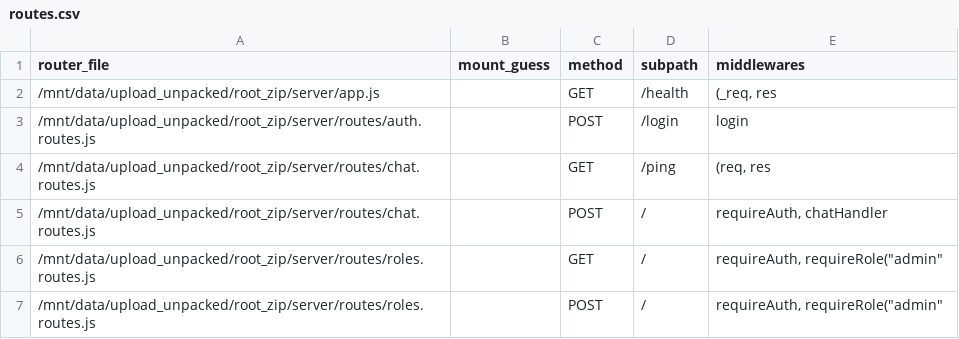
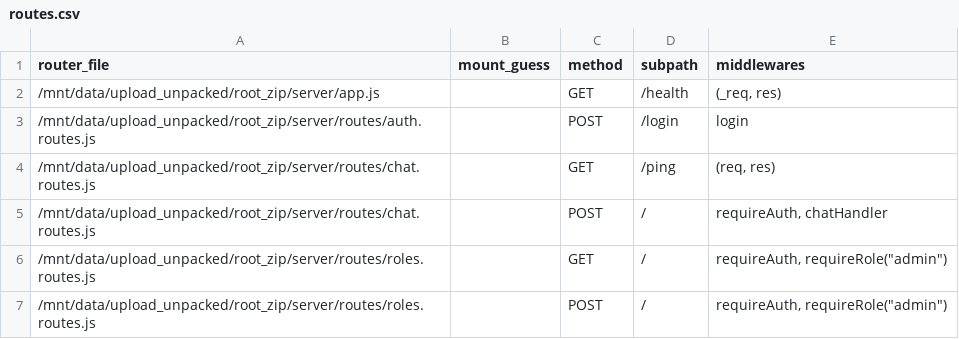
Before and after one commit to EvgeniyPusser/ai-truck-helper, a CSV file: routes.csv, drawn as a sheet.

```diff
--- a/routes.csv
+++ b/routes.csv
@@ -1,7 +1,7 @@
 router_file,mount_guess,method,subpath,middlewares
-/mnt/data/upload_unpacked/root_zip/server/app.js,,GET,/health,"(_req, res"
+/mnt/data/upload_unpacked/root_zip/server/app.js,,GET,/health,"(_req, res")
 /mnt/data/upload_unpacked/root_zip/server/routes/auth.routes.js,,POST,/login,login
-/mnt/data/upload_unpacked/root_zip/server/routes/chat.routes.js,,GET,/ping,"(req, res"
+/mnt/data/upload_unpacked/root_zip/server/routes/chat.routes.js,,GET,/ping,"(req, res")
 /mnt/data/upload_unpacked/root_zip/server/routes/chat.routes.js,,POST,/,"requireAuth, chatHandler"
-/mnt/data/upload_unpacked/root_zip/server/routes/roles.routes.js,,GET,/,"requireAuth, requireRole(""admin"""
-/mnt/data/upload_unpacked/root_zip/server/routes/roles.routes.js,,POST,/,"requireAuth, requireRole(""admin"""
+/mnt/data/upload_unpacked/root_zip/server/routes/roles.routes.js,,GET,/,"requireAuth, requireRole(""admin""")
+/mnt/data/upload_unpacked/root_zip/server/routes/roles.routes.js,,POST,/,"requireAuth, requireRole(""admin""")
```
Also changed, not shown: 17 other files.
